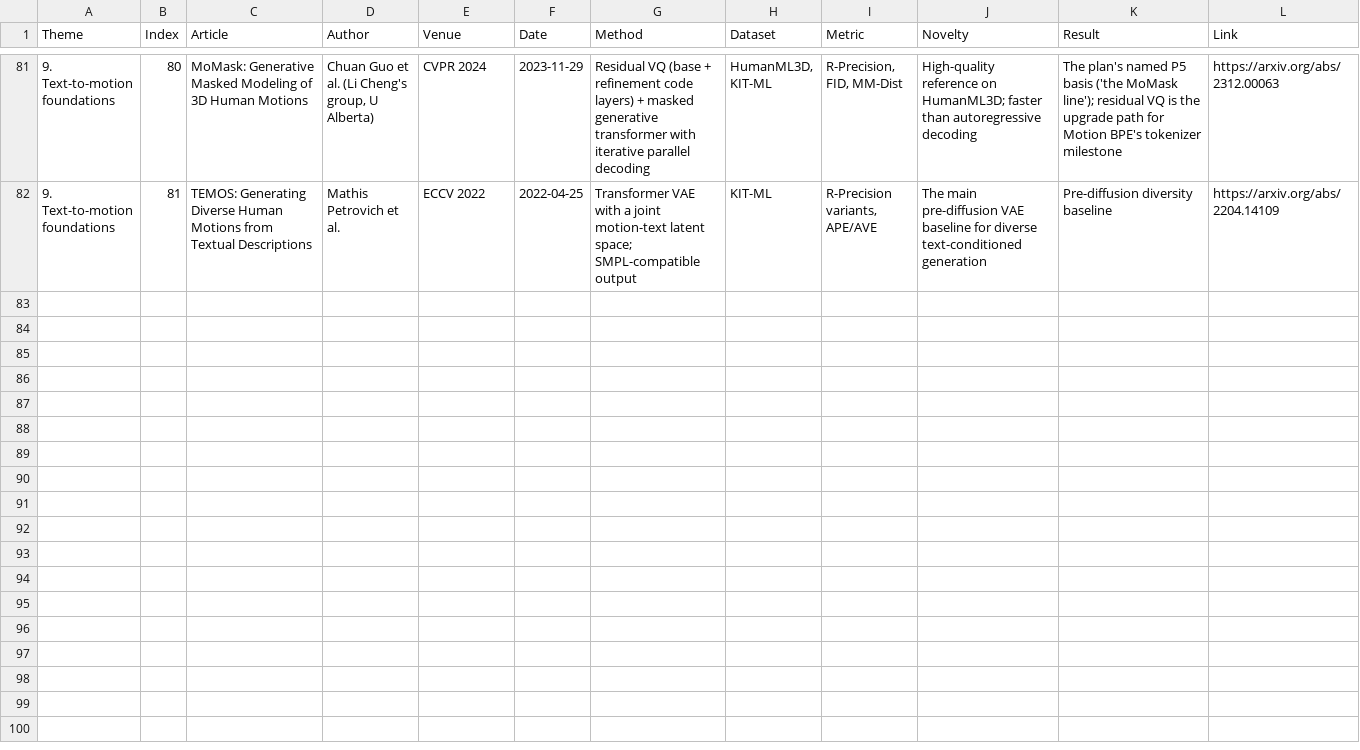
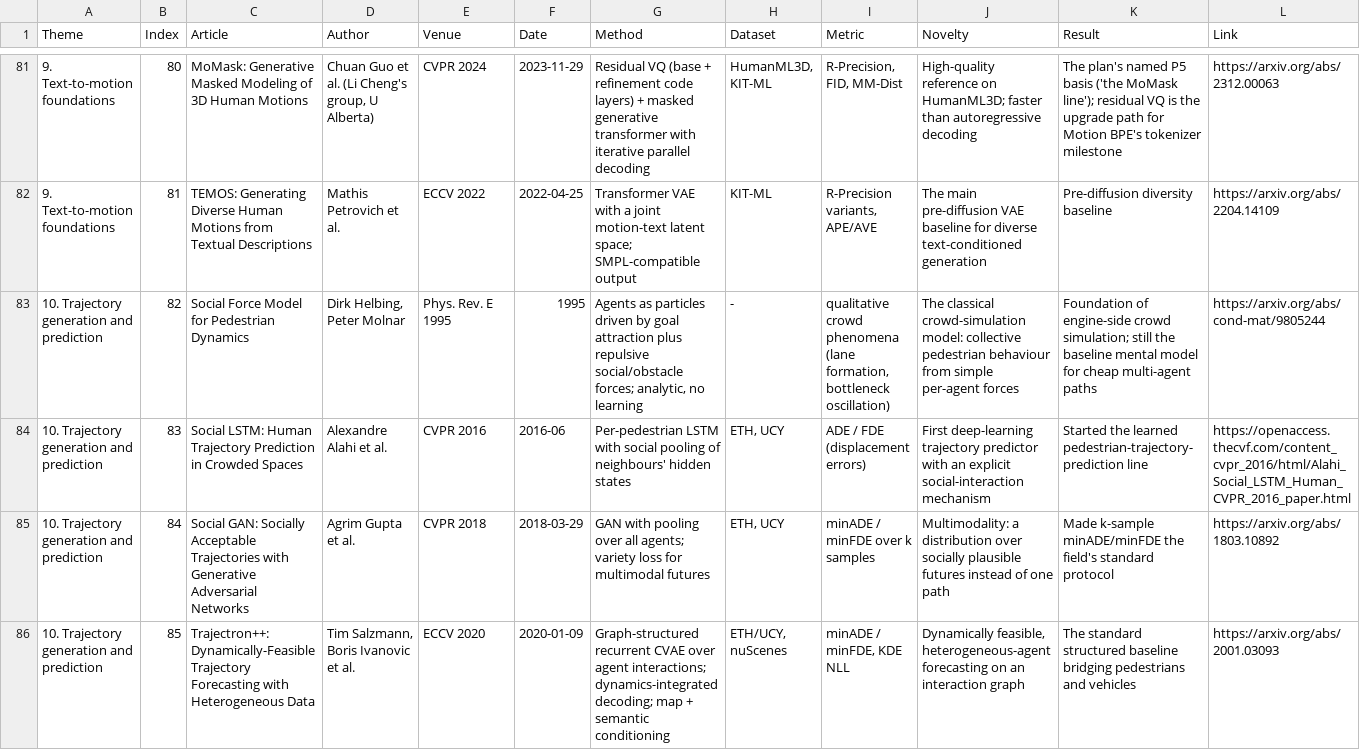
Before and after one commit to yuboshell/world-commander-bench, a CSV file: survey/command-crowds.csv, drawn as a sheet; only a part is shown, gaps mark what is left out; rows hold the shown columns only; the diff covers the shown part only; the diff names each change by its address in the sheet, - before the commit and + after, or states it on an @@ line.

```diff
--- a/survey/command-crowds.csv
+++ b/survey/command-crowds.csv
+row 83: 10. Trajectory generation and prediction | 82 | Social Force Model for Pedestrian Dynamics | Dirk Helbing, Peter Molnar | Phys. Rev. E 1995 | 1995 | Agents as particles driven by goal attraction plus repulsive social/obstacle forces; analytic, no learning | - | qualitative crowd phenomena (lane formation, bottleneck oscillation) | The classical crowd-simulation model: collective pedestrian behaviour from simple per-agent forces | Foundation of engine-side crowd simulation; still the baseline mental model for cheap multi-agent paths | https://arxiv.org/abs/cond-mat/9805244
+row 84: 10. Trajectory generation and prediction | 83 | Social LSTM: Human Trajectory Prediction in Crowded Spaces | Alexandre Alahi et al. | CVPR 2016 | 2016-06 | Per-pedestrian LSTM with social pooling of neighbours' hidden states | ETH, UCY | ADE / FDE (displacement errors) | First deep-learning trajectory predictor with an explicit social-interaction mechanism | Started the learned pedestrian-trajectory-prediction line | https://openaccess.thecvf.com/content_cvpr_2016/html/Alahi_Social_LSTM_Human_CVPR_2016_paper.html
+row 85: 10. Trajectory generation and prediction | 84 | Social GAN: Socially Acceptable Trajectories with Generative Adversarial Networks | Agrim Gupta et al. | CVPR 2018 | 2018-03-29 | GAN with pooling over all agents; variety loss for multimodal futures | ETH, UCY | minADE / minFDE over k samples | Multimodality: a distribution over socially plausible futures instead of one path | Made k-sample minADE/minFDE the field's standard protocol | https://arxiv.org/abs/1803.10892
+row 86: 10. Trajectory generation and prediction | 85 | Trajectron++: Dynamically-Feasible Trajectory Forecasting with Heterogeneous Data | Tim Salzmann, Boris Ivanovic et al. | ECCV 2020 | 2020-01-09 | Graph-structured recurrent CVAE over agent interactions; dynamics-integrated decoding; map + semantic conditioning | ETH/UCY, nuScenes | minADE / minFDE, KDE NLL | Dynamically feasible, heterogeneous-agent forecasting on an interaction graph | The standard structured baseline bridging pedestrians and vehicles | https://arxiv.org/abs/2001.03093
```
Also changed, not shown: 4 added rows elsewhere in this file, 4 other files.
